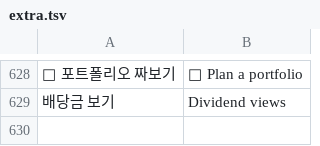
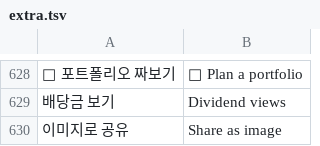
Before and after one commit to sungyong828-droid/circle-watch, a TSV file: i18n/extra.tsv, drawn as a sheet; only a part is shown, gaps mark what is left out; the diff names each change by its address in the sheet, - before the commit and + after, or states it on an @@ line.

```diff
--- a/i18n/extra.tsv
+++ b/i18n/extra.tsv
+row 630: 이미지로 공유 | Share as image
```
Also changed, not shown: 7 other files.
